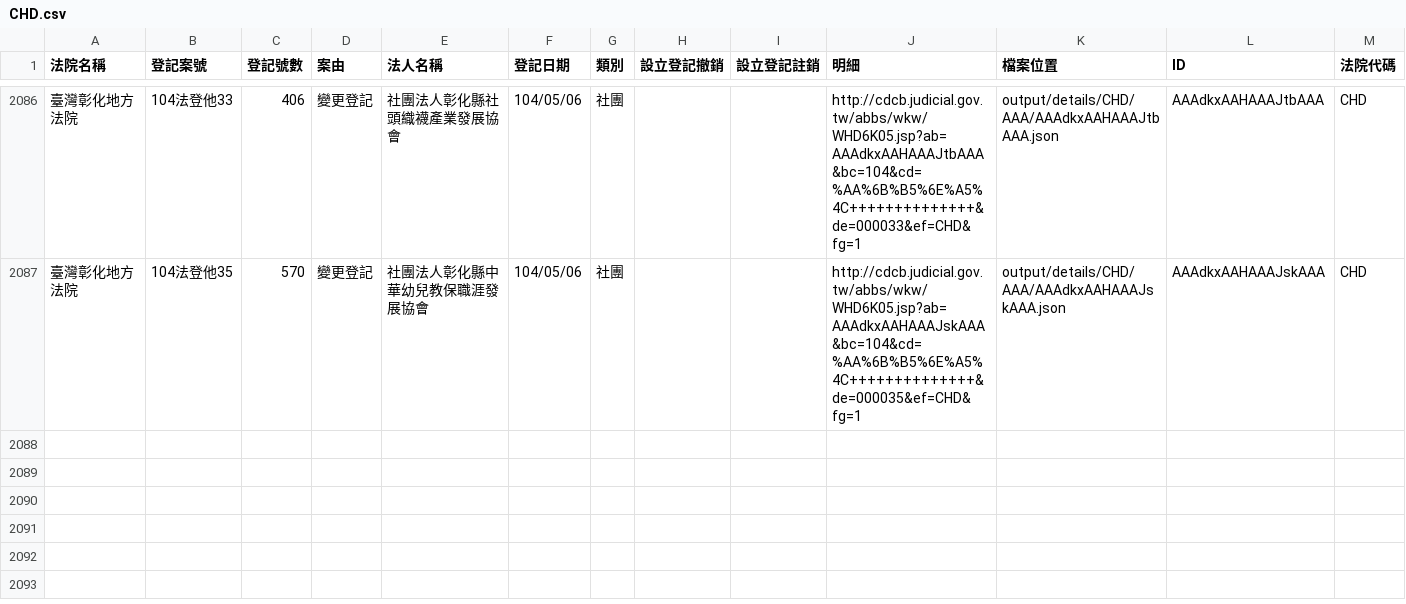
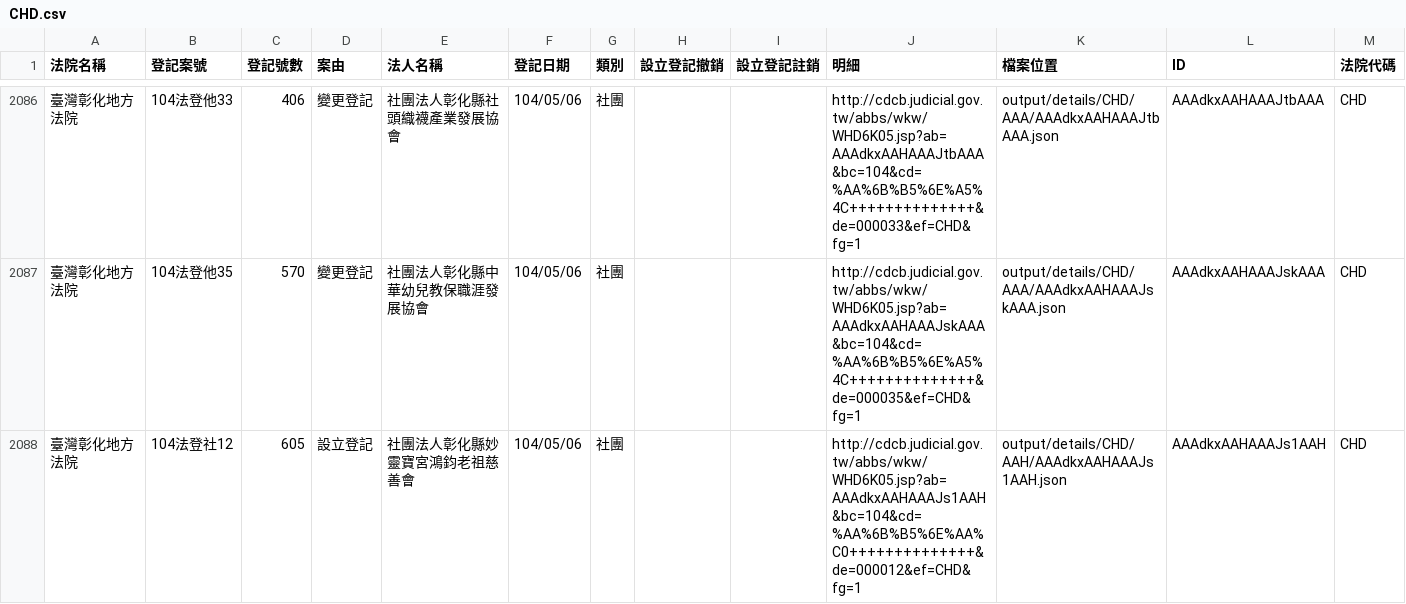
Before and after one commit to taichunmin/foundationtw, a CSV file: output/lists/CHD.csv, drawn as a sheet; only a part is shown, gaps mark what is left out; the diff names each change by its address in the sheet, - before the commit and + after, or states it on an @@ line.

```diff
--- a/output/lists/CHD.csv
+++ b/output/lists/CHD.csv
+row 2088: 臺灣彰化地方法院 | 104法登社12 | 605 | 設立登記 | 社團法人彰化縣妙靈寶宮鴻鈞老祖慈善會 | 104/05/06 | 社團 |  |  | http://cdcb.judicial.gov.tw/abbs/wkw/WHD6K05.jsp?ab=AAAdkxAAHAAAJs1AAH&bc=104&cd=%AA%6B%B5%6E%AA%C0++++++++++++++&de=000012&ef=CHD&fg=1 | output/details/CHD/AAH/AAAdkxAAHAAAJs1AAH.json | AAAdkxAAHAAAJs1AAH | CHD
```
Also changed, not shown: output/lists/CYD.csv, output/lists/KLD.csv, 38 other files.
